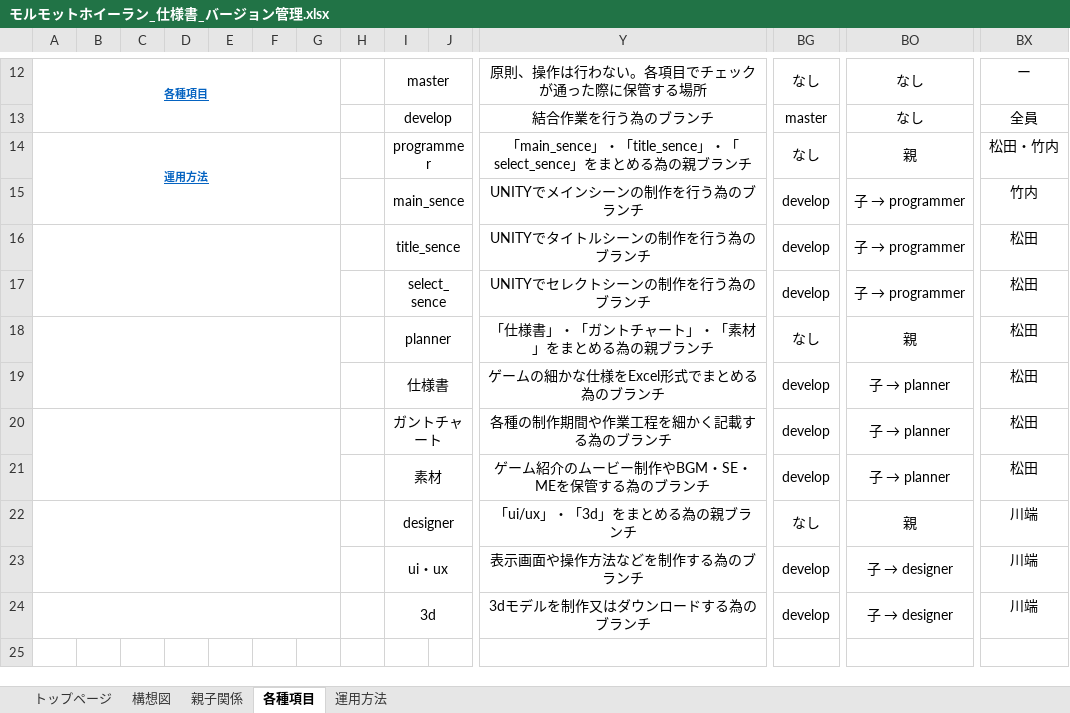
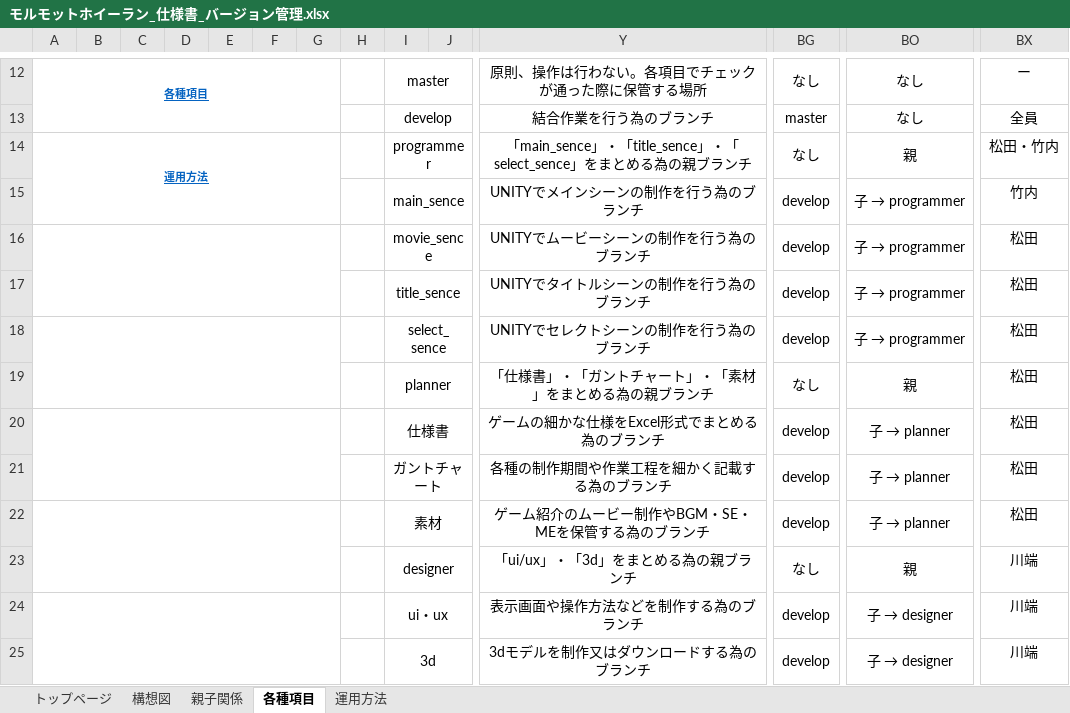
Before and after one commit to ktgitfrog333/Japan_Game_Award_2021, an Excel workbook: 仕様書/モルモットホイーラン_仕様書_バージョン管理.xlsx, sheet 各種項目, drawn as a sheet; only a part is shown, gaps mark what is left out; values as stored, in another font and other column widths than the file's, no borders; removed rows and columns are numbered as before the commit, all else as after; rows hold the shown columns only; the diff names each change by its address in the sheet, - before the commit and + after, or states it on an @@ line.

Commit message:
movie_senceの項目を追加。

```diff
--- a/仕様書/モルモットホイーラン_仕様書_バージョン管理.xlsx (sheet 各種項目)
+++ b/仕様書/モルモットホイーラン_仕様書_バージョン管理.xlsx (sheet 各種項目)
+row 16:  |  |  |  |  |  |  |  | movie_sence |  | UNITYでムービーシーンの制作を行う為のブランチ | develop | 子 → programmer | 松田
-A16:G17 merged
+A18:G19 merged
-A18:G19 merged
+A20:G21 merged
-A20:G21 merged
+A22:G23 merged
-A22:G23 merged
+A24:G25 merged
-A24:G24 merged
```
Also changed, not shown: sheet トップページ, charts or pictures.
